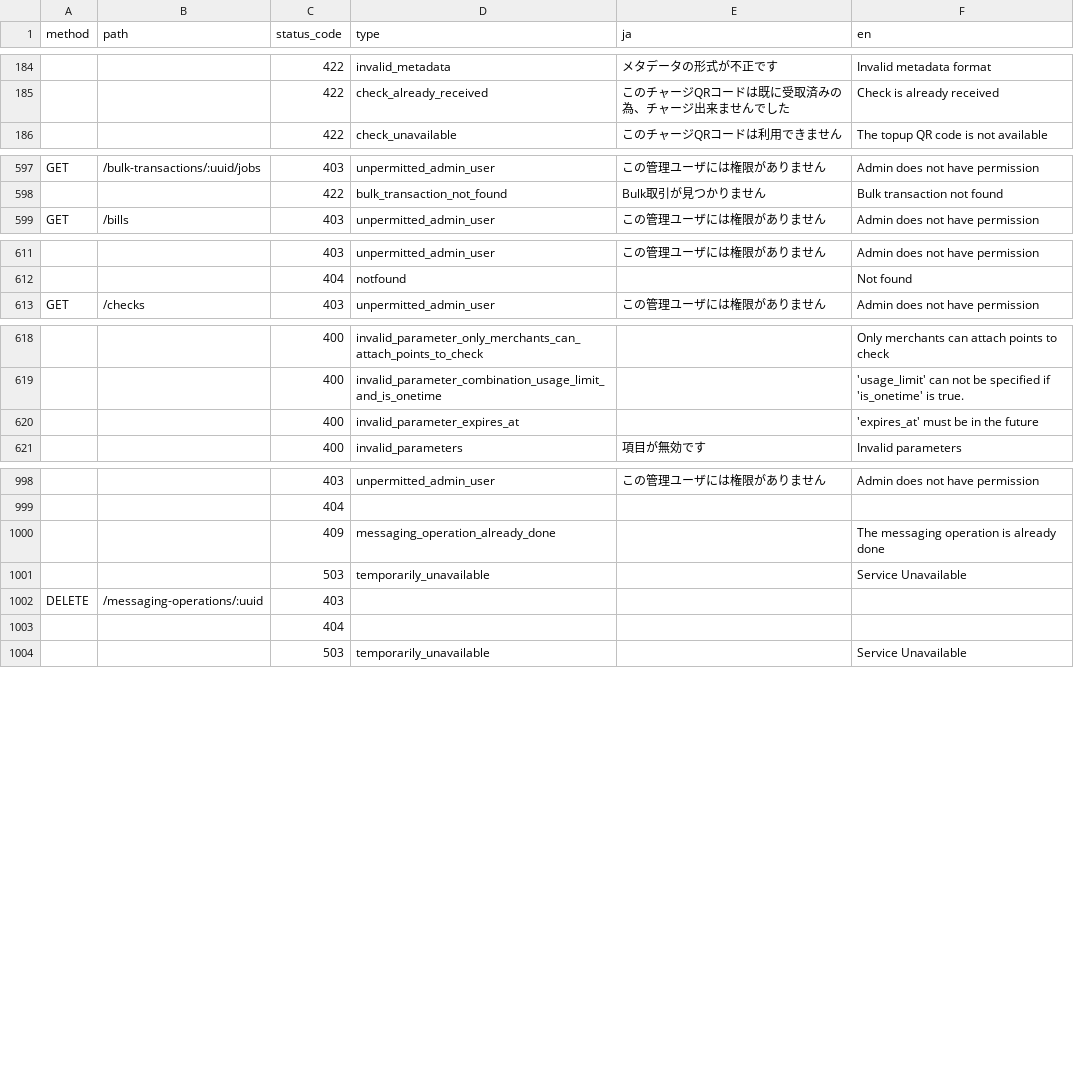
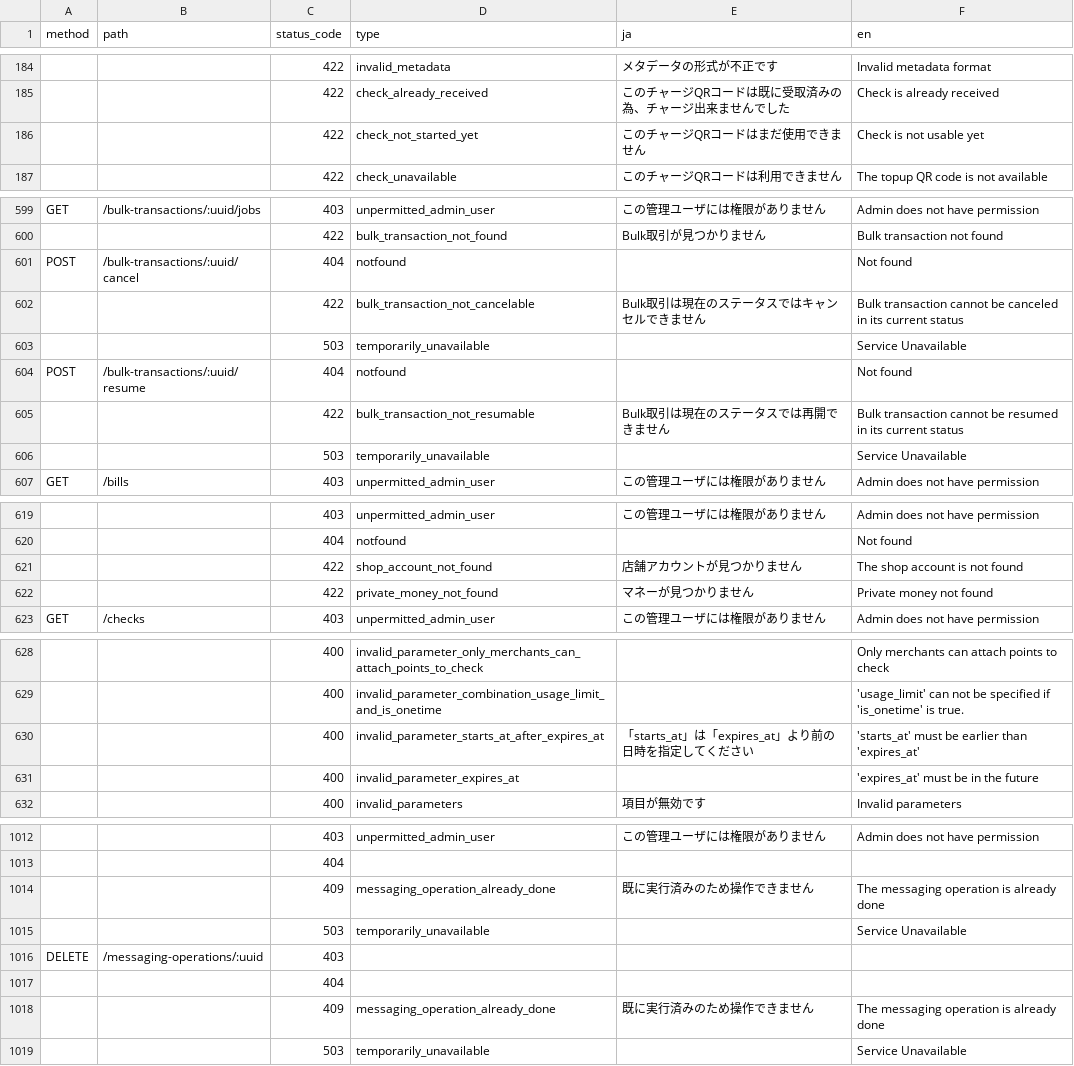
Before and after one commit to pokepay/pokepay-partner-node-sdk, a CSV file: docs/error-response.csv, drawn as a sheet; only a part is shown, gaps mark what is left out; addresses are those after the commit; the diff covers the shown part only; the diff names each change by its address in the sheet, - before the commit and + after, or states it on an @@ line.

Commit message:
update error-response.csv

```diff
--- a/docs/error-response.csv
+++ b/docs/error-response.csv
+row 186:  |  | 422 | check_not_started_yet | このチャージQRコードはまだ使用できません | Check is not usable yet
+row 601: POST | /bulk-transactions/:uuid/cancel | 404 | notfound |  | Not found
+row 602:  |  | 422 | bulk_transaction_not_cancelable | Bulk取引は現在のステータスではキャンセルできません | Bulk transaction cannot be canceled in its current status
+row 603:  |  | 503 | temporarily_unavailable |  | Service Unavailable
+row 604: POST | /bulk-transactions/:uuid/resume | 404 | notfound |  | Not found
+row 605:  |  | 422 | bulk_transaction_not_resumable | Bulk取引は現在のステータスでは再開できません | Bulk transaction cannot be resumed in its current status
+row 606:  |  | 503 | temporarily_unavailable |  | Service Unavailable
+row 621:  |  | 422 | shop_account_not_found | 店舗アカウントが見つかりません | The shop account is not found
+row 622:  |  | 422 | private_money_not_found | マネーが見つかりません | Private money not found
+row 630:  |  | 400 | invalid_parameter_starts_at_after_expires_at | 「starts_at」は「expires_at」より前の日時を指定してください | 'starts_at' must be earlier than 'expires_at'
-E1014 (ja): (empty)
+E1014 (ja): 既に実行済みのため操作できません
+row 1018:  |  | 409 | messaging_operation_already_done | 既に実行済みのため操作できません | The messaging operation is already done
```
Also changed, not shown: 4 added rows, 2 moved rows and 1 edited cell elsewhere in this file.
